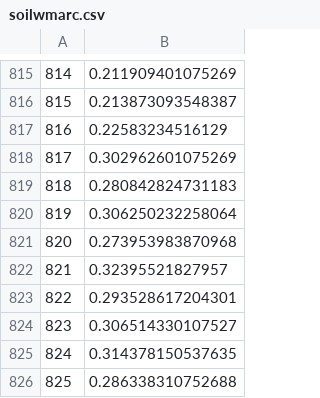
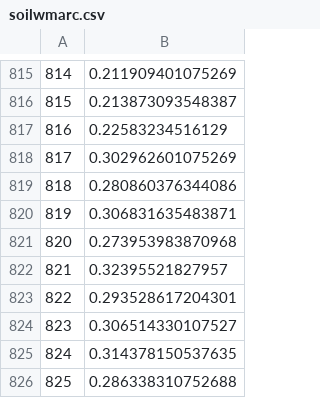
Before and after one commit to hollorol/AgroMo, a CSV file: inst/defaultDir/output/map_data/soilwmarc.csv, drawn as a sheet; only a part is shown, gaps mark what is left out.

```diff
--- a/inst/defaultDir/output/map_data/soilwmarc.csv
+++ b/inst/defaultDir/output/map_data/soilwmarc.csv
@@ -818,4 +818,4 @@
 "817",0.302962601075269
-"818",0.280842824731183
-"819",0.306250232258064
+"818",0.280860376344086
+"819",0.306831635483871
 "820",0.273953983870968
```
Also changed, not shown: inst/defaultDir/output/map_data/soilwaug.csv, inst/defaultDir/output/map_data/soilwnov.csv, 3 other files.
